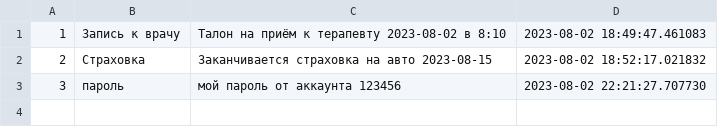
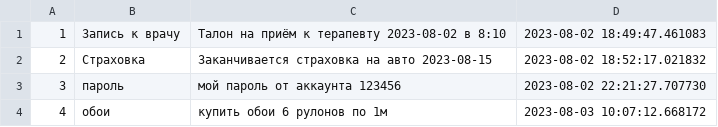
Before and after one commit to KozlovaNatali/FinalControl, a CSV file: notes.csv, drawn as a sheet; the diff names each change by its address in the sheet, - before the commit and + after, or states it on an @@ line.

Commit message:
Добавлены изменения

```diff
--- a/notes.csv
+++ b/notes.csv
+row 4: 4 | обои | купить обои 6 рулонов по 1м | 2023-08-03 10:07:12.668172
```
